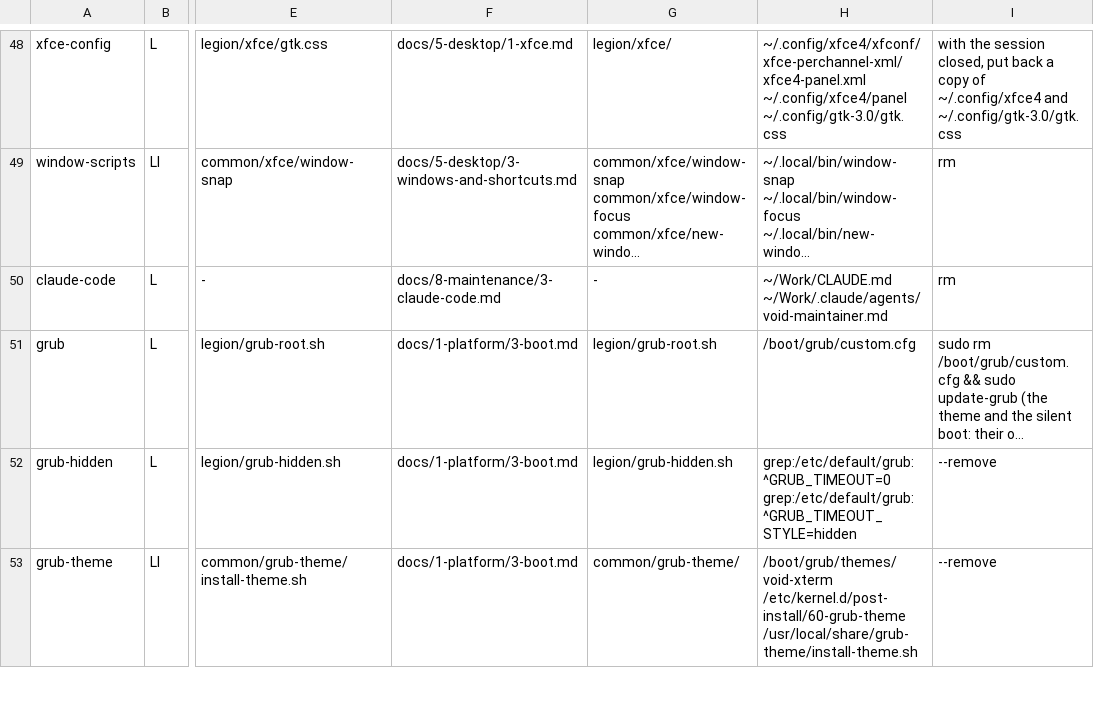
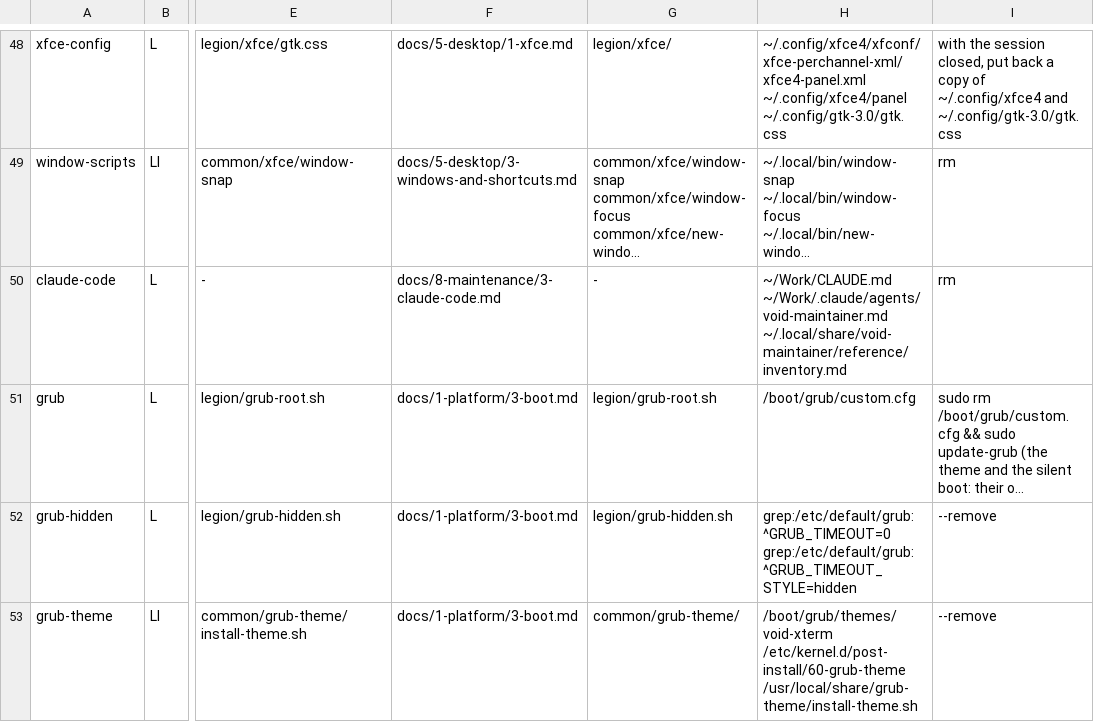
Before and after one commit to isaac30503/void-legion-go2, a TSV file: install/pieces.tsv, drawn as a sheet; only a part is shown, gaps mark what is left out; long unchanged cells end in …; the diff names each change by its address in the sheet, - before the commit and + after, or states it on an @@ line.

```diff
--- a/install/pieces.tsv
+++ b/install/pieces.tsv
-H50: ~/Work/CLAUDE.md ~/Work/.claude/agents/void-maintainer.md
+H50: ~/Work/CLAUDE.md ~/Work/.claude/agents/void-maintainer.md ~/.local/share/void-maintainer/reference/inventory.md
```
Also changed, not shown: 4 other files.
